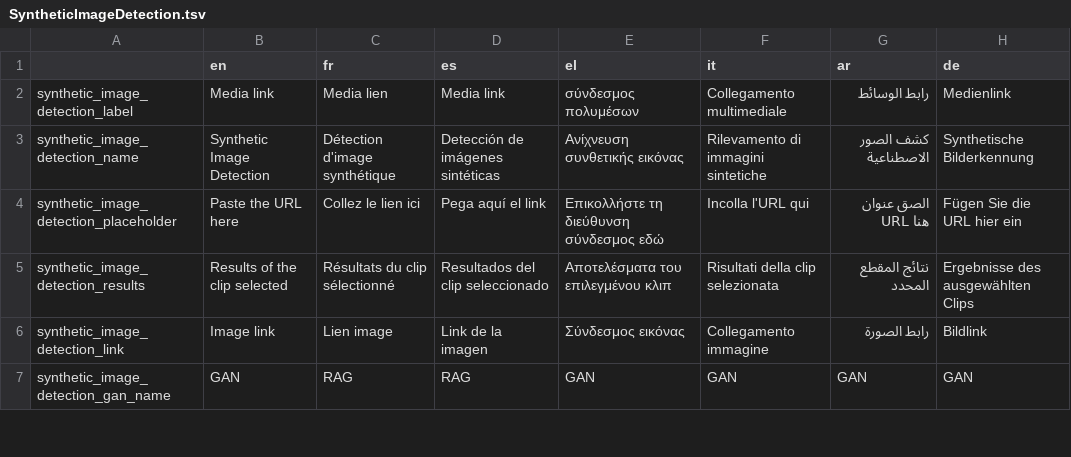
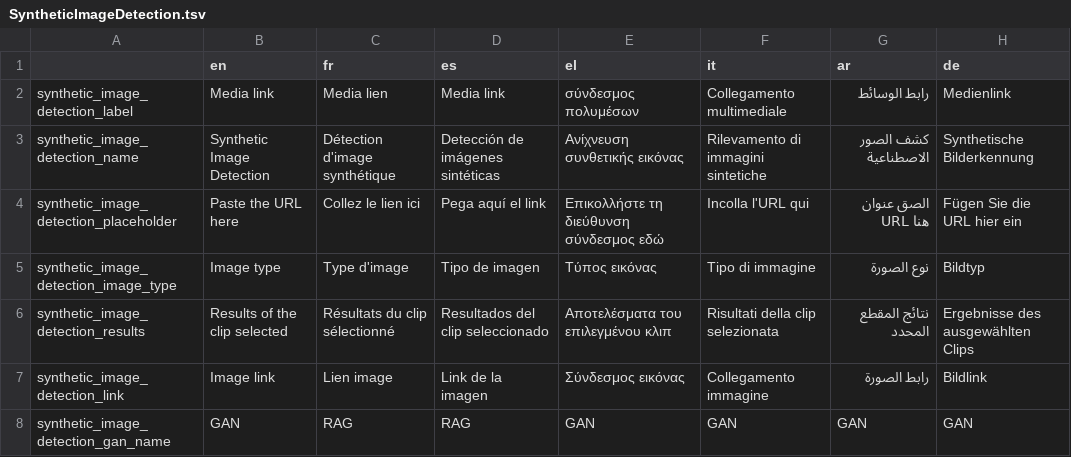
Before and after one commit to AFP-Medialab/InVID-Translations, a TSV file: components/NavItems/tools/SyntheticImageDetection.tsv, drawn as a sheet; only a part is shown; the diff names each change by its address in the sheet, - before the commit and + after, or states it on an @@ line.

Commit message:
Added image type key

```diff
--- a/components/NavItems/tools/SyntheticImageDetection.tsv
+++ b/components/NavItems/tools/SyntheticImageDetection.tsv
+row 5: synthetic_image_detection_image_type | Image type | Type d'image | Tipo de imagen | Τύπος εικόνας | Tipo di immagine | نوع الصورة | Bildtyp
```
